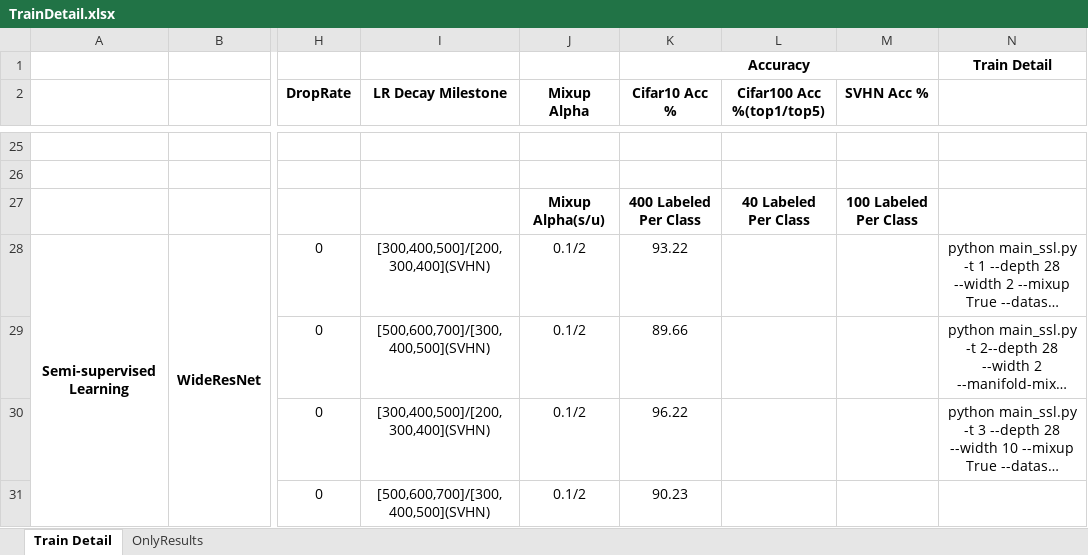
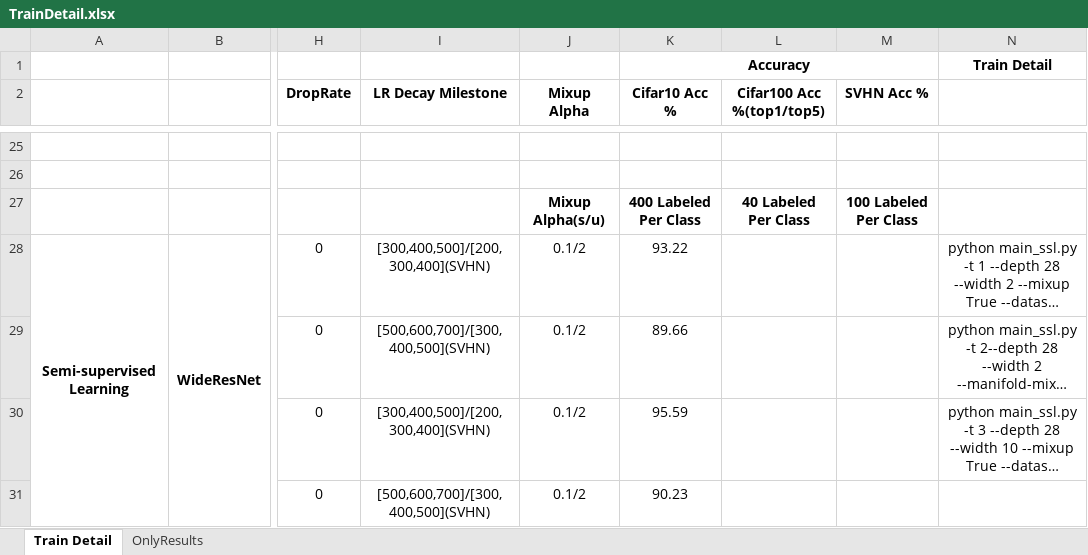
Before and after one commit to FengHZ/mixupfamily, an Excel workbook: TrainDetail.xlsx, sheet Train Detail, drawn as a sheet; only a part is shown, gaps mark what is left out; long unchanged cells end in …; values as stored, in another font and other column widths than the file's, no borders; the diff names each change by its address in the sheet, - before the commit and + after, or states it on an @@ line.

Commit message:
modify some error

```diff
--- a/TrainDetail.xlsx (sheet Train Detail)
+++ b/TrainDetail.xlsx (sheet Train Detail)
-K30 (Cifar10 Acc %): 96.22
+K30 (Cifar10 Acc %): 95.59
```
